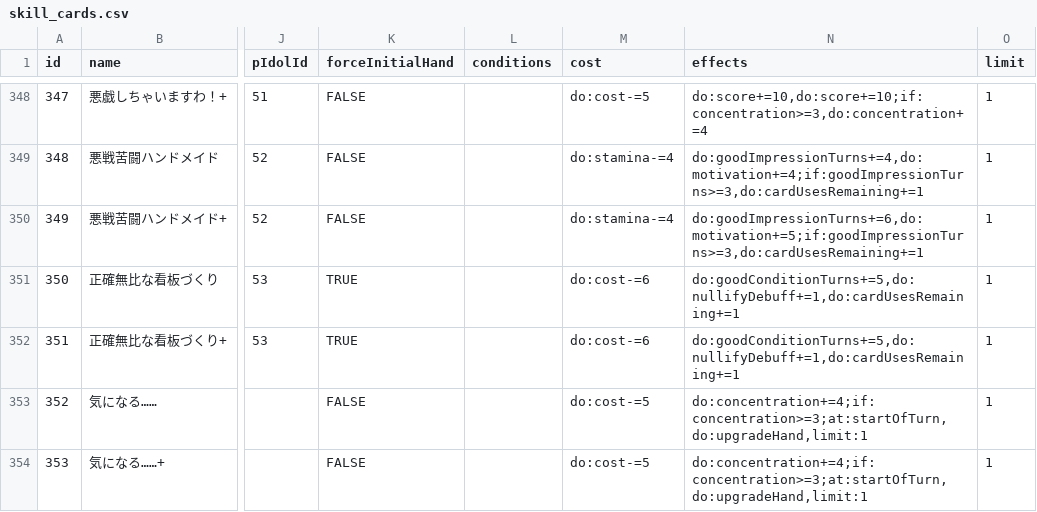
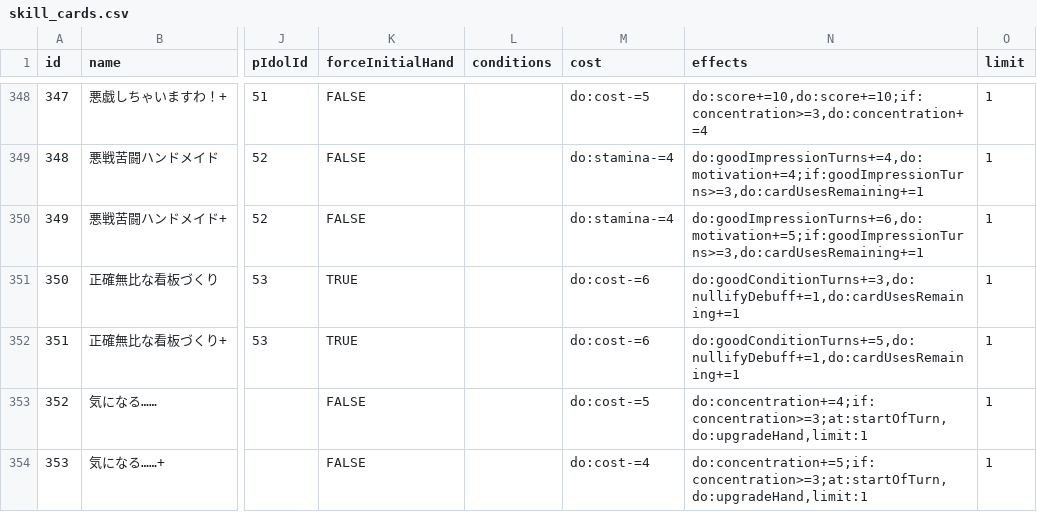
Before and after one commit to surisuririsu/gakumas-data, a CSV file: csv/skill_cards.csv, drawn as a sheet; only a part is shown, gaps mark what is left out; the diff names each change by its address in the sheet, - before the commit and + after, or states it on an @@ line.

```diff
--- a/csv/skill_cards.csv
+++ b/csv/skill_cards.csv
-N351 (effects): do:goodConditionTurns+=5,do:nullifyDebuff+=1,do:cardUsesRemaining+=1
+N351 (effects): do:goodConditionTurns+=3,do:nullifyDebuff+=1,do:cardUsesRemaining+=1
-M354 (cost): do:cost-=5
+M354 (cost): do:cost-=4
-N354 (effects): do:concentration+=4;if:concentration>=3;at:startOfTurn,do:upgradeHand,limit:1
+N354 (effects): do:concentration+=5;if:concentration>=3;at:startOfTurn,do:upgradeHand,limit:1
```
Also changed, not shown: csv/p_items.csv, 18 other files.
